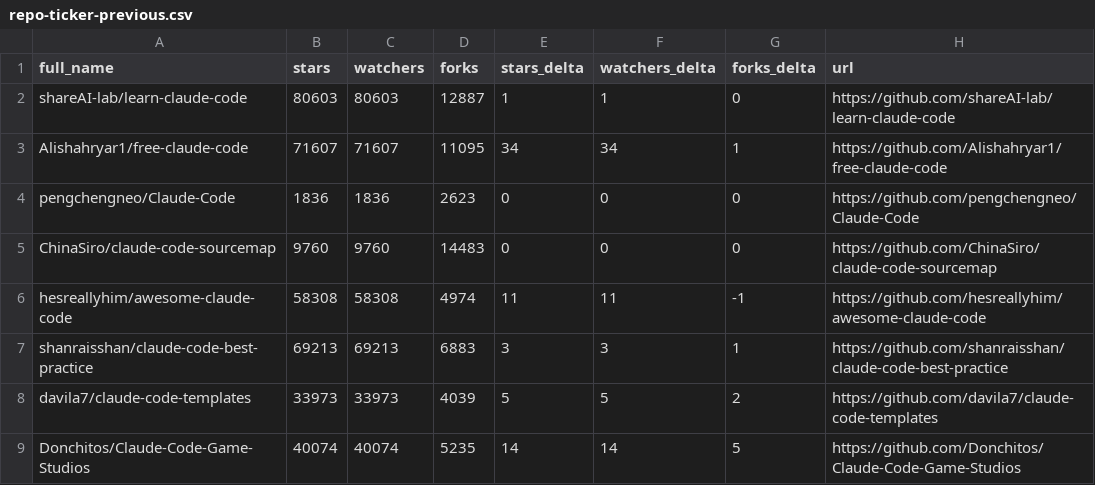
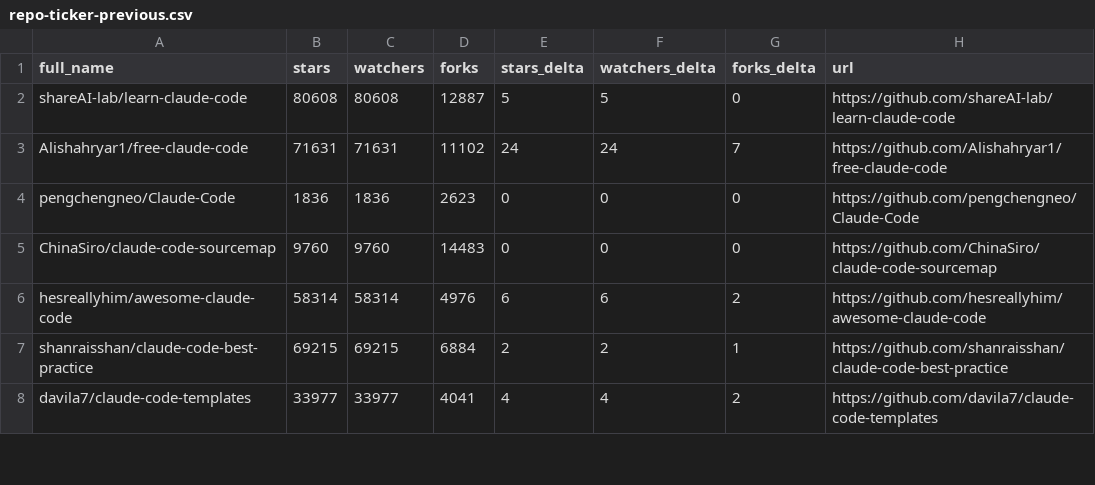
Before and after one commit to iwanhe/awesome-claude-code, a CSV file: data/repo-ticker-previous.csv, drawn as a sheet; only a part is shown; the diff covers the shown part only.

```diff
--- a/data/repo-ticker-previous.csv
+++ b/data/repo-ticker-previous.csv
@@ -1,9 +1,8 @@
 full_name,stars,watchers,forks,stars_delta,watchers_delta,forks_delta,url
-shareAI-lab/learn-claude-code,80603,80603,12887,1,1,0,https://github.com/shareAI-lab/learn-claude-code
-Alishahryar1/free-claude-code,71607,71607,11095,34,34,1,https://github.com/Alishahryar1/free-claude-code
+shareAI-lab/learn-claude-code,80608,80608,12887,5,5,0,https://github.com/shareAI-lab/learn-claude-code
+Alishahryar1/free-claude-code,71631,71631,11102,24,24,7,https://github.com/Alishahryar1/free-claude-code
 pengchengneo/Claude-Code,1836,1836,2623,0,0,0,https://github.com/pengchengneo/Claude-Code
 ChinaSiro/claude-code-sourcemap,9760,9760,14483,0,0,0,https://github.com/ChinaSiro/claude-code-sourcemap
-hesreallyhim/awesome-claude-code,58308,58308,4974,11,11,-1,https://github.com/hesreallyhim/awesome-claude-code
-shanraisshan/claude-code-best-practice,69213,69213,6883,3,3,1,https://github.com/shanraisshan/claude-code-best-practice
-davila7/claude-code-templates,33973,33973,4039,5,5,2,https://github.com/davila7/claude-code-templates
-Donchitos/Claude-Code-Game-Studios,40074,40074,5235,14,14,5,https://github.com/Donchitos/Claude-Code-Game-Studios
+hesreallyhim/awesome-claude-code,58314,58314,4976,6,6,2,https://github.com/hesreallyhim/awesome-claude-code
+shanraisshan/claude-code-best-practice,69215,69215,6884,2,2,1,https://github.com/shanraisshan/claude-code-best-practice
+davila7/claude-code-templates,33977,33977,4041,4,4,2,https://github.com/davila7/claude-code-templates
```
Also changed, not shown: 2 added rows, 1 removed row, 3 moved rows and 91 edited cells elsewhere in this file, data/repo-ticker.csv, 1 other file.
